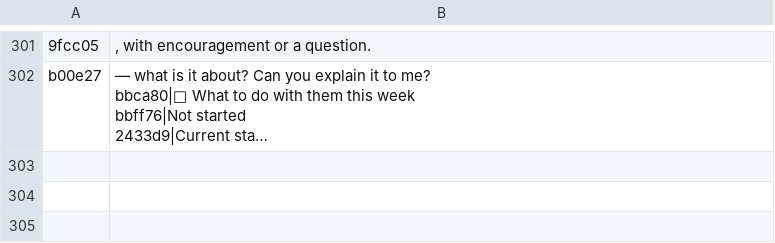
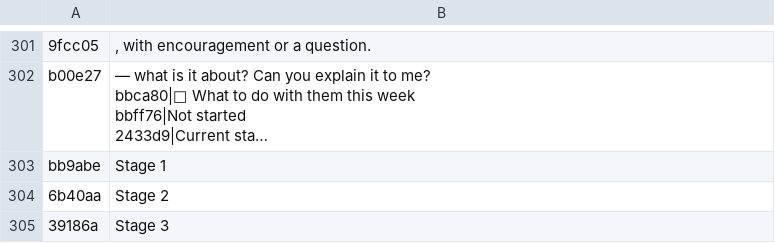
Before and after one commit to hipponet1122/vexiq-learning, a TSV file: i18n/en/ui-guide.tsv, drawn as a sheet; only a part is shown, gaps mark what is left out; long unchanged cells end in …; the diff names each change by its address in the sheet, - before the commit and + after, or states it on an @@ line.

Commit message:
fix(i18n): keep block tooltips in Chinese, fix stage labels, and localize review page blocks

```diff
--- a/i18n/en/ui-guide.tsv
+++ b/i18n/en/ui-guide.tsv
+row 303: bb9abe | Stage 1
+row 304: 6b40aa | Stage 2
+row 305: 39186a | Stage 3
```
Also changed, not shown: 2 other files.
